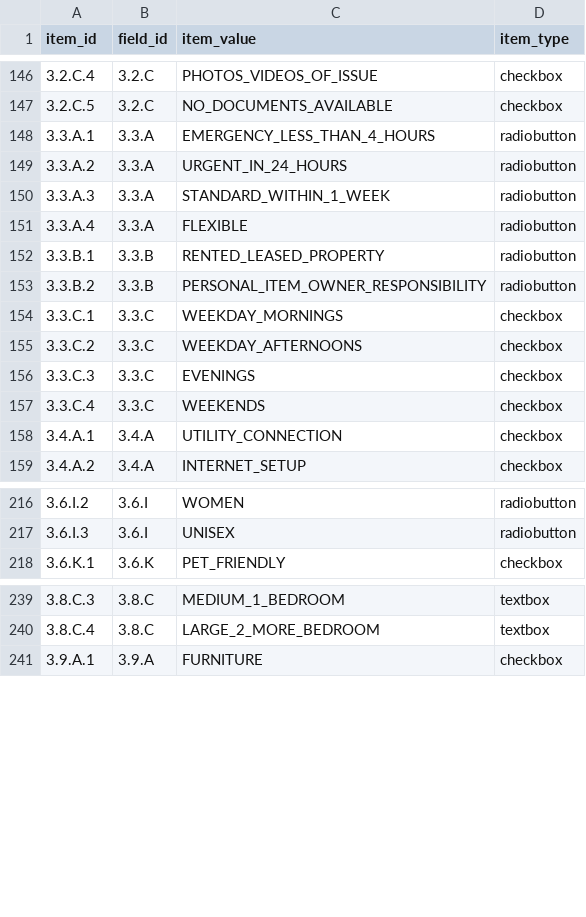
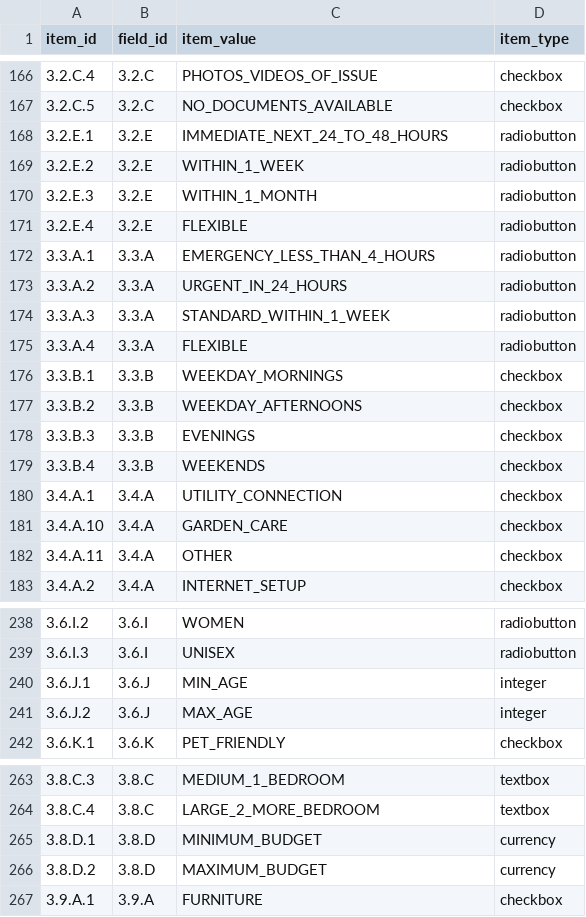
Before and after one commit to saayam-for-all/database, a CSV file: dml/Populating Data Files/list_item_metadata.csv, drawn as a sheet; only a part is shown, gaps mark what is left out; the diff covers the shown part only.

```diff
--- a/dml/Populating Data Files/list_item_metadata.csv
+++ b/dml/Populating Data Files/list_item_metadata.csv
@@ -147,2 +167,6 @@
 3.2.C.5,3.2.C,NO_DOCUMENTS_AVAILABLE,checkbox
+3.2.E.1,3.2.E,IMMEDIATE_NEXT_24_TO_48_HOURS,radiobutton
+3.2.E.2,3.2.E,WITHIN_1_WEEK,radiobutton
+3.2.E.3,3.2.E,WITHIN_1_MONTH,radiobutton
+3.2.E.4,3.2.E,FLEXIBLE,radiobutton
 3.3.A.1,3.3.A,EMERGENCY_LESS_THAN_4_HOURS,radiobutton
@@ -151,9 +175,9 @@
 3.3.A.4,3.3.A,FLEXIBLE,radiobutton
-3.3.B.1,3.3.B,RENTED_LEASED_PROPERTY,radiobutton
-3.3.B.2,3.3.B,PERSONAL_ITEM_OWNER_RESPONSIBILITY,radiobutton
-3.3.C.1,3.3.C,WEEKDAY_MORNINGS,checkbox
-3.3.C.2,3.3.C,WEEKDAY_AFTERNOONS,checkbox
-3.3.C.3,3.3.C,EVENINGS,checkbox
-3.3.C.4,3.3.C,WEEKENDS,checkbox
+3.3.B.1,3.3.B,WEEKDAY_MORNINGS,checkbox
+3.3.B.2,3.3.B,WEEKDAY_AFTERNOONS,checkbox
+3.3.B.3,3.3.B,EVENINGS,checkbox
+3.3.B.4,3.3.B,WEEKENDS,checkbox
 3.4.A.1,3.4.A,UTILITY_CONNECTION,checkbox
+3.4.A.10,3.4.A,GARDEN_CARE,checkbox
+3.4.A.11,3.4.A,OTHER,checkbox
 3.4.A.2,3.4.A,INTERNET_SETUP,checkbox
@@ -217,2 +239,4 @@
 3.6.I.3,3.6.I,UNISEX,radiobutton
+3.6.J.1,3.6.J,MIN_AGE,integer
+3.6.J.2,3.6.J,MAX_AGE,integer
 3.6.K.1,3.6.K,PET_FRIENDLY,checkbox
@@ -240,2 +264,4 @@
 3.8.C.4,3.8.C,LARGE_2_MORE_BEDROOM,textbox
+3.8.D.1,3.8.D,MINIMUM_BUDGET,currency
+3.8.D.2,3.8.D,MAXIMUM_BUDGET,currency
 3.9.A.1,3.9.A,FURNITURE,checkbox
```
Also changed, not shown: 7 added rows, 1 removed row, 18 moved rows and 4 edited cells elsewhere in this file, dml/Populating Data Files/help_categories.csv, dml/Populating Data Files/req_add_info_metadata.csv.
